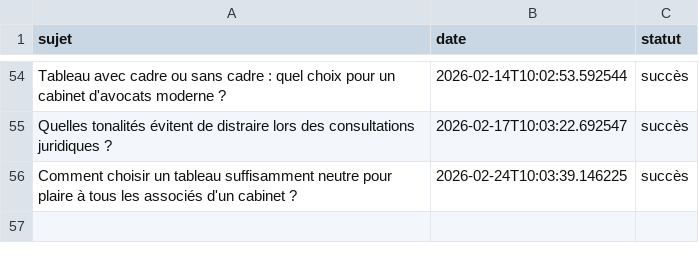
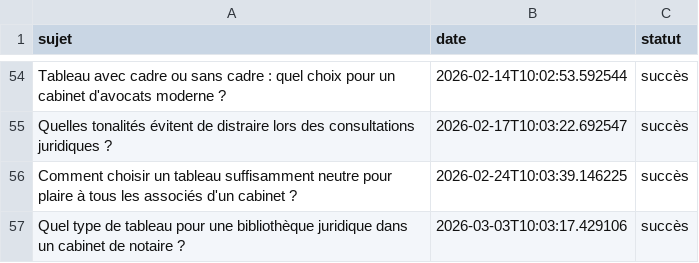
Before and after one commit to Metalosmose21/Cabinet-avocat-2, a CSV file: sujets_traites.csv, drawn as a sheet; only a part is shown, gaps mark what is left out; the diff names each change by its address in the sheet, - before the commit and + after, or states it on an @@ line.

```diff
--- a/sujets_traites.csv
+++ b/sujets_traites.csv
+row 57: Quel type de tableau pour une bibliothèque juridique dans un cabinet de notaire ? | 2026-03-03T10:03:17.429106 | succès
```
Also changed, not shown: sujets.csv.
